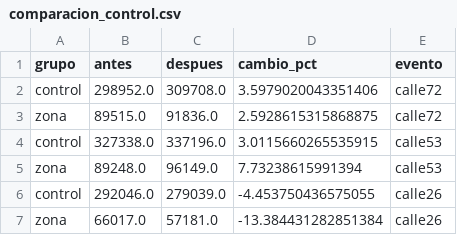
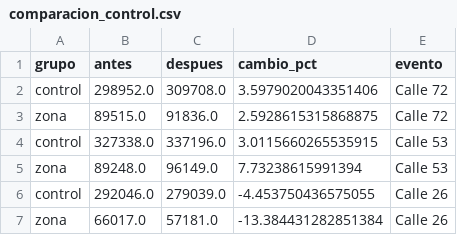
Before and after one commit to Sebast68h/Proyecto2-Transmilenio, a CSV file: DATA/processed/comparacion_control.csv, drawn as a sheet.

```diff
--- a/DATA/processed/comparacion_control.csv
+++ b/DATA/processed/comparacion_control.csv
@@ -1,7 +1,7 @@
 grupo,antes,despues,cambio_pct,evento
-control,298952.0,309708.0,3.5979020043351406,calle72
-zona,89515.0,91836.0,2.5928615315868875,calle72
-control,327338.0,337196.0,3.0115660265535915,calle53
-zona,89248.0,96149.0,7.73238615991394,calle53
-control,292046.0,279039.0,-4.453750436575055,calle26
-zona,66017.0,57181.0,-13.384431282851384,calle26
+control,298952.0,309708.0,3.5979020043351406,Calle 72
+zona,89515.0,91836.0,2.5928615315868875,Calle 72
+control,327338.0,337196.0,3.0115660265535915,Calle 53
+zona,89248.0,96149.0,7.73238615991394,Calle 53
+control,292046.0,279039.0,-4.453750436575055,Calle 26
+zona,66017.0,57181.0,-13.384431282851384,Calle 26
```
Also changed, not shown: DATA/processed/cambio_estaciones.csv, 1 other file.
